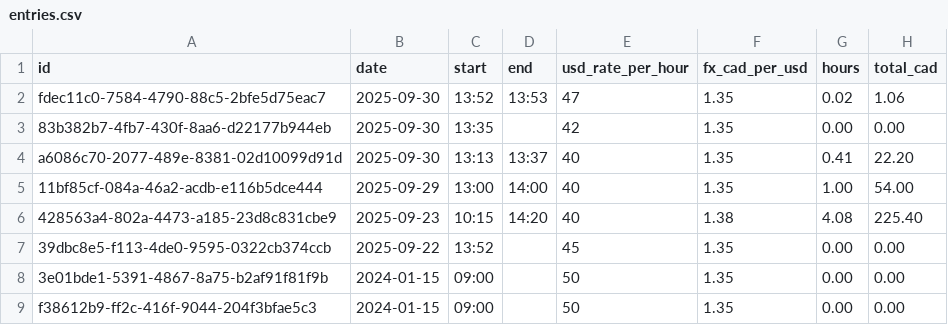
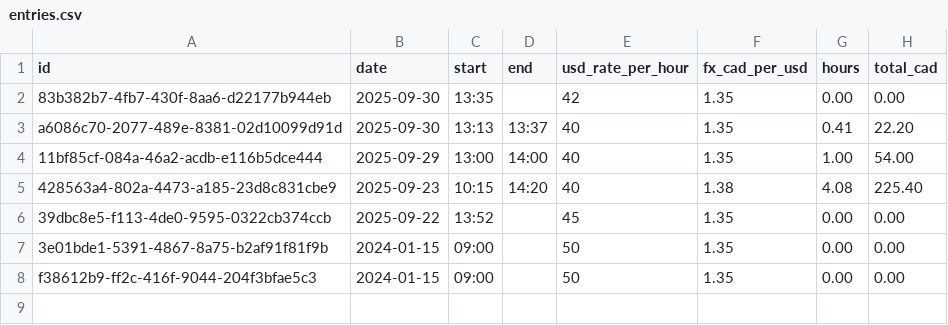
Before and after one commit to jasondown/SideHustleTracking, a CSV file: data/entries.csv, drawn as a sheet.

Commit message:
feat(entries): add delete functionality with confirmation
- Add Delete button to all entries (styled red for clarity)
- Click Delete shows confirmation with entry details
- Confirm deletes entry from CSV and refreshes table
- Cancel returns to normal row view
- Implement deleteEntry function in persistence layer

```diff
--- a/data/entries.csv
+++ b/data/entries.csv
@@ -1,3 +1,2 @@
 id,date,start,end,usd_rate_per_hour,fx_cad_per_usd,hours,total_cad
-fdec11c0-7584-4790-88c5-2bfe5d75eac7,2025-09-30,13:52,13:53,47,1.35,0.02,1.06
 83b382b7-4fb7-430f-8aa6-d22177b944eb,2025-09-30,13:35,,42,1.35,0.00,0.00
```
Also changed, not shown: 3 other files.
